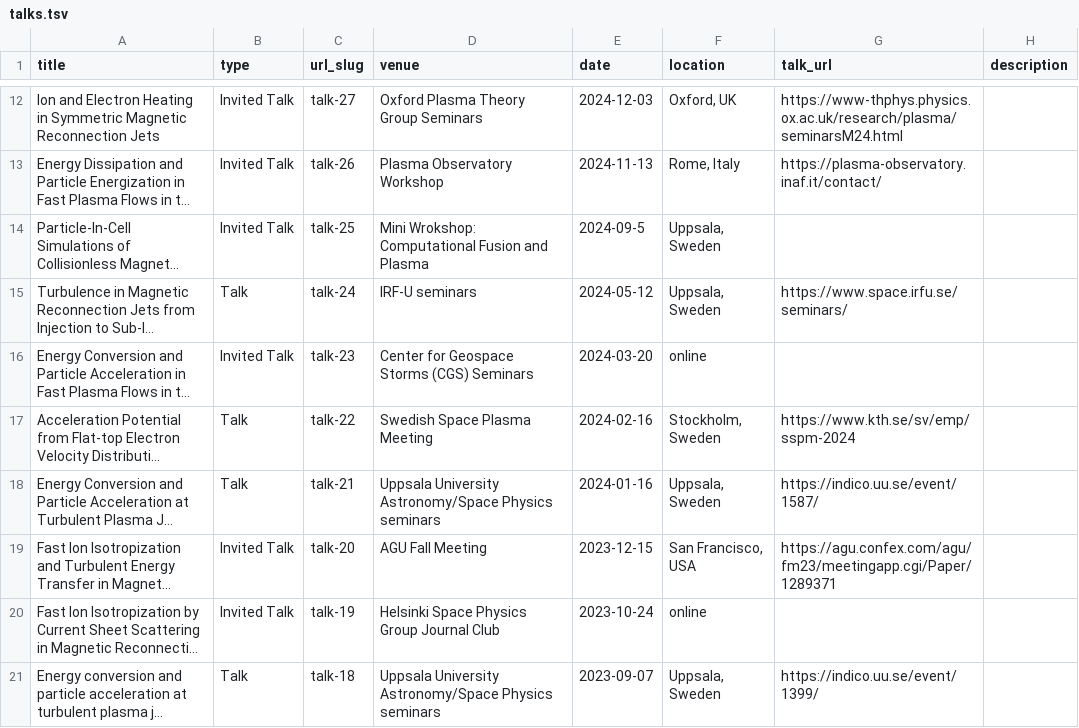
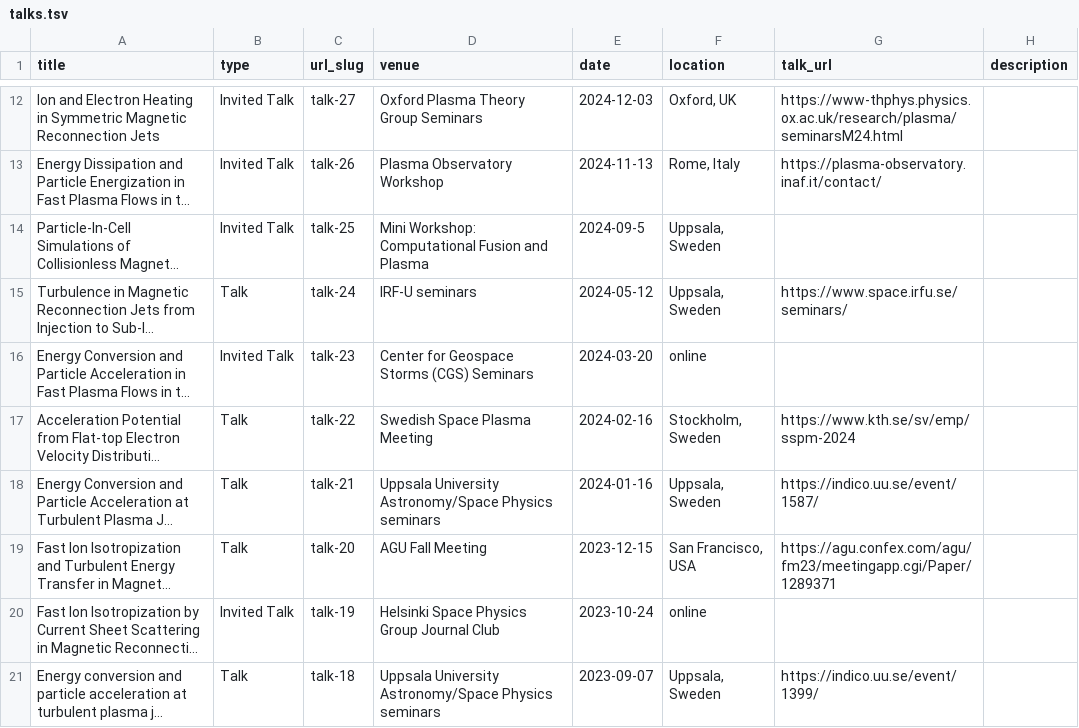
Before and after one commit to louis-richard/louis-richard.github.io, a TSV file: markdown_generator/talks.tsv, drawn as a sheet; only a part is shown, gaps mark what is left out; long unchanged cells end in …; the diff names each change by its address in the sheet, - before the commit and + after, or states it on an @@ line.

Commit message:
update talks

```diff
--- a/markdown_generator/talks.tsv
+++ b/markdown_generator/talks.tsv
-D14 (venue): Mini Wrokshop: Computational Fusion…
+D14 (venue): Mini Workshop: Computational Fusion…
-B19 (type): Invited Talk
+B19 (type): Talk
```
Also changed, not shown: 3 other files.
